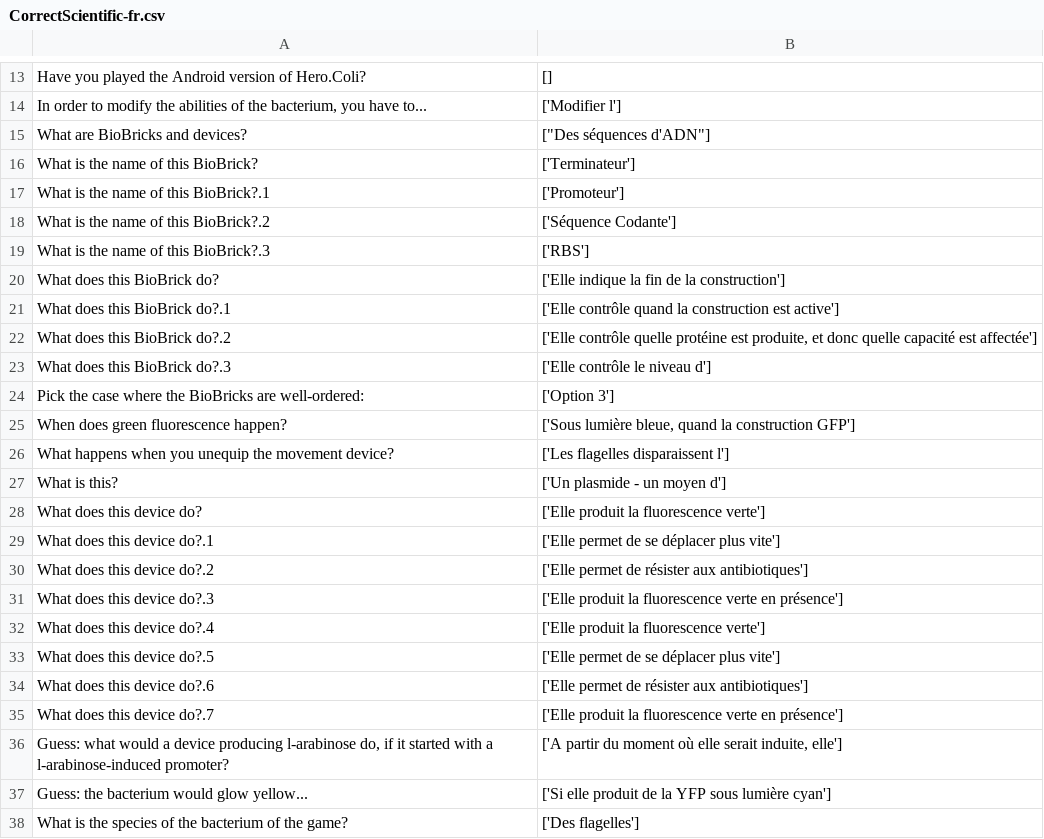
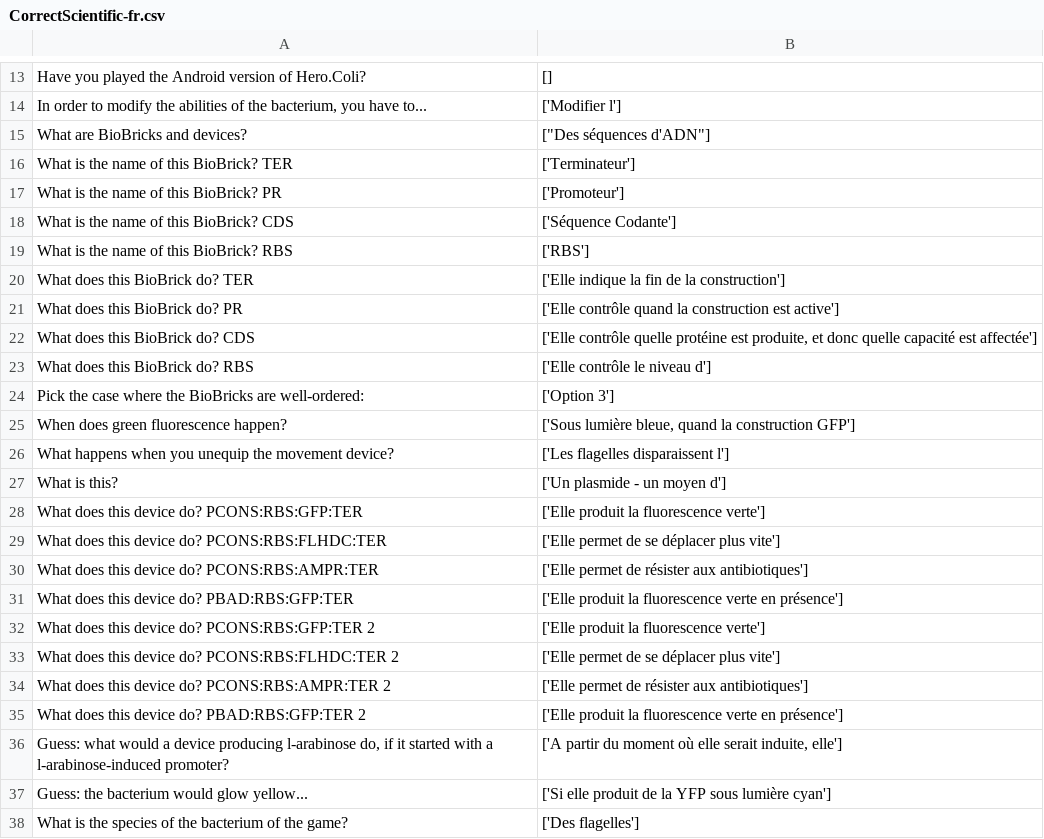
Before and after one commit to CyberCRI/dataanalysis-herocoli-redmetrics, a CSV file: data/Google forms/CorrectScientific-fr.csv, drawn as a sheet; only a part is shown, gaps mark what is left out.

```diff
--- a/data/Google forms/CorrectScientific-fr.csv
+++ b/data/Google forms/CorrectScientific-fr.csv
@@ -15,10 +15,10 @@ Have you played the Android version of Hero.Coli?,[]
 What are BioBricks and devices?,"[""Des séquences d'ADN""]"
-What is the name of this BioBrick?,['Terminateur']
-What is the name of this BioBrick?.1,['Promoteur']
-What is the name of this BioBrick?.2,['Séquence Codante']
-What is the name of this BioBrick?.3,['RBS']
-What does this BioBrick do?,['Elle indique la fin de la construction']
-What does this BioBrick do?.1,['Elle contrôle quand la construction est active']
-What does this BioBrick do?.2,"['Elle contrôle quelle protéine est produite, et donc quelle capacité est affectée']"
-What does this BioBrick do?.3,['Elle contrôle le niveau d']
+What is the name of this BioBrick? TER,['Terminateur']
+What is the name of this BioBrick? PR,['Promoteur']
+What is the name of this BioBrick? CDS,['Séquence Codante']
+What is the name of this BioBrick? RBS,['RBS']
+What does this BioBrick do? TER,['Elle indique la fin de la construction']
+What does this BioBrick do? PR,['Elle contrôle quand la construction est active']
+What does this BioBrick do? CDS,"['Elle contrôle quelle protéine est produite, et donc quelle capacité est affectée']"
+What does this BioBrick do? RBS,['Elle contrôle le niveau d']
 Pick the case where the BioBricks are well-ordered:,['Option 3']
@@ -27,10 +27,10 @@ What happens when you unequip the movement device?,['Les flagelles disparaissent
 What is this?,['Un plasmide - un moyen d']
-What does this device do?,['Elle produit la fluorescence verte']
-What does this device do?.1,['Elle permet de se déplacer plus vite']
-What does this device do?.2,['Elle permet de résister aux antibiotiques']
-What does this device do?.3,['Elle produit la fluorescence verte en présence']
-What does this device do?.4,['Elle produit la fluorescence verte']
-What does this device do?.5,['Elle permet de se déplacer plus vite']
-What does this device do?.6,['Elle permet de résister aux antibiotiques']
-What does this device do?.7,['Elle produit la fluorescence verte en présence']
+What does this device do? PCONS:RBS:GFP:TER,['Elle produit la fluorescence verte']
+What does this device do? PCONS:RBS:FLHDC:TER,['Elle permet de se déplacer plus vite']
+What does this device do? PCONS:RBS:AMPR:TER,['Elle permet de résister aux antibiotiques']
+What does this device do? PBAD:RBS:GFP:TER,['Elle produit la fluorescence verte en présence']
+What does this device do? PCONS:RBS:GFP:TER 2,['Elle produit la fluorescence verte']
+What does this device do? PCONS:RBS:FLHDC:TER 2,['Elle permet de se déplacer plus vite']
+What does this device do? PCONS:RBS:AMPR:TER 2,['Elle permet de résister aux antibiotiques']
+What does this device do? PBAD:RBS:GFP:TER 2,['Elle produit la fluorescence verte en présence']
 "Guess: what would a device producing l-arabinose do, if it started with a l-arabinose-induced promoter?","['A partir du moment où elle serait induite, elle']"
```
Also changed, not shown: data/Google forms/Demographic-fr.csv, data/Google forms/translations-fr.csv, 3 other files.
